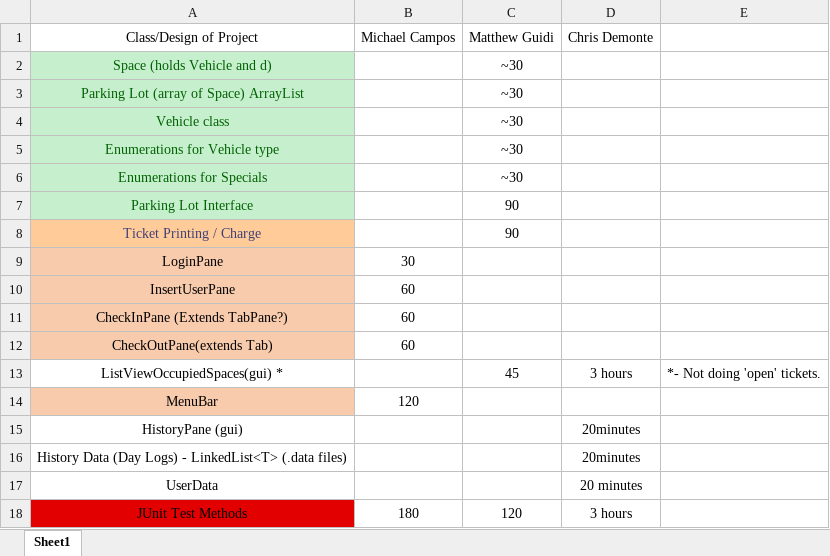
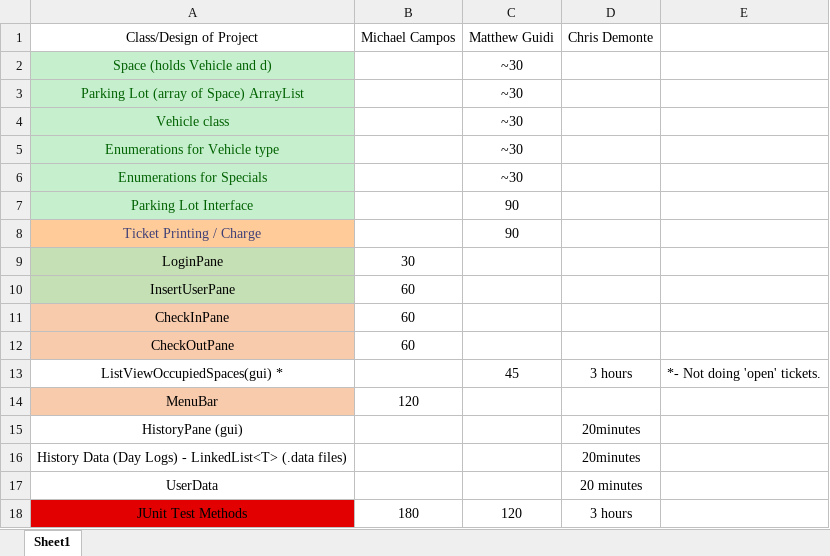
Before and after one commit to Camposm97/ParkingGarageProject, an Excel workbook: doc/GroupPlan.xlsx, sheet Sheet1, drawn as a sheet; only a part is shown; values as stored, in another font and other column widths than the file's, no borders; charts and pictures not drawn; the diff names each change by its address in the sheet, - before the commit and + after, or states it on an @@ line.

Commit message:
Edited GroupPlan (InsertUserPane and LoginPane is Green)

```diff
--- a/doc/GroupPlan.xlsx (sheet Sheet1)
+++ b/doc/GroupPlan.xlsx (sheet Sheet1)
-A9:A10 fill: #F8CBAD
+A9:A10 fill: #C5E0B4
-A11 (Class/Design of Project): CheckInPane (Extends TabPane?)
+A11 (Class/Design of Project): CheckInPane
-A12 (Class/Design of Project): CheckOutPane(extends Tab)
+A12 (Class/Design of Project): CheckOutPane
```
